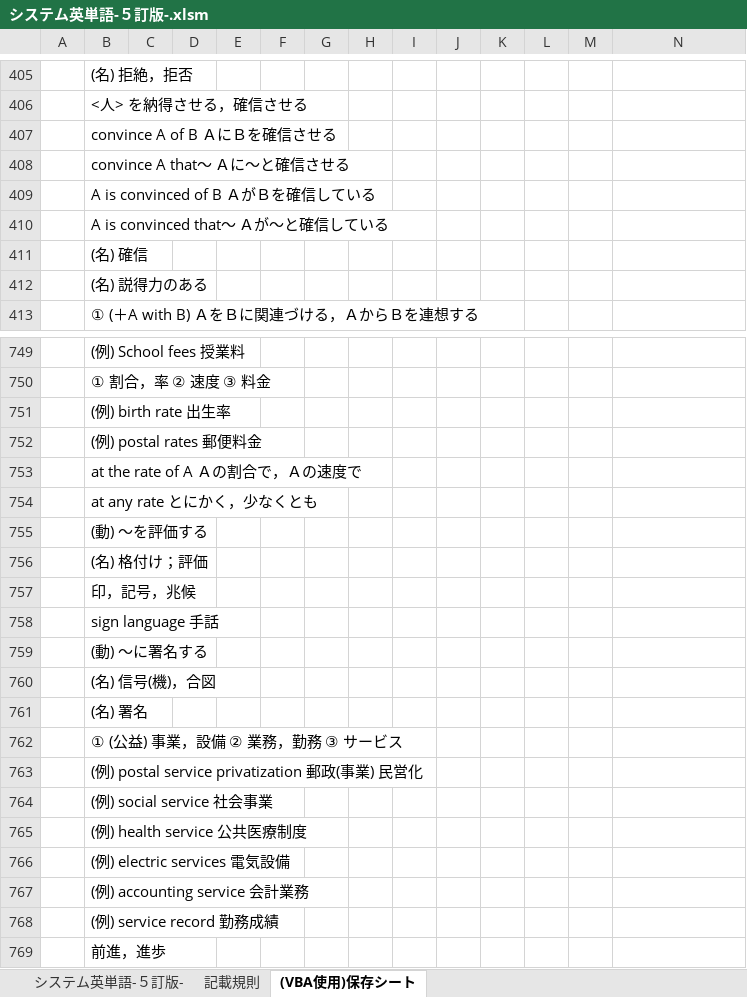
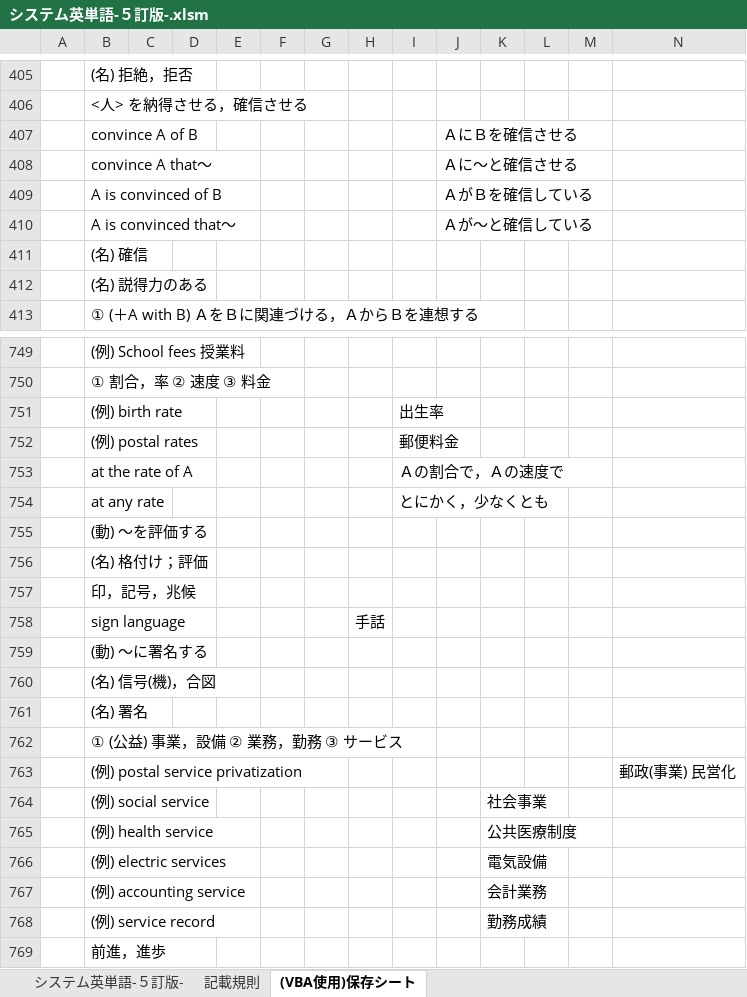
Before and after one commit to roshihie/English, an Excel workbook: システム英単語/システム英単語-５訂版-.xlsm, sheet (VBA使用)保存シート, drawn as a sheet; only a part is shown, gaps mark what is left out; values as stored, in another font and other column widths than the file's, no borders; removed rows and columns are numbered as before the commit, all else as after; rows hold the shown columns only; the diff covers the shown part only; the diff names each change by its address in the sheet, - before the commit and + after, or states it on an @@ line.

```diff
--- a/システム英単語/システム英単語-５訂版-.xlsm (sheet (VBA使用)保存シート)
+++ b/システム英単語/システム英単語-５訂版-.xlsm (sheet (VBA使用)保存シート)
-row 407:  | convince A of B ＡにＢを確信させる
-row 408:  | convince A that～ Ａに～と確信させる
-row 409:  | A is convinced of B ＡがＢを確信している
-row 410:  | A is convinced that～ Ａが～と確信している
+row 407:  | convince A of B |  |  |  |  |  |  |  | ＡにＢを確信させる
+row 408:  | convince A that～ |  |  |  |  |  |  |  | Ａに～と確信させる
+row 409:  | A is convinced of B |  |  |  |  |  |  |  | ＡがＢを確信している
+row 410:  | A is convinced that～ |  |  |  |  |  |  |  | Ａが～と確信している
-row 751:  | (例) birth rate 出生率
-row 752:  | (例) postal rates 郵便料金
-row 753:  | at the rate of A Ａの割合で，Ａの速度で
-row 754:  | at any rate とにかく，少なくとも
+row 751:  | (例) birth rate |  |  |  |  |  |  | 出生率
+row 752:  | (例) postal rates |  |  |  |  |  |  | 郵便料金
+row 753:  | at the rate of A |  |  |  |  |  |  | Ａの割合で，Ａの速度で
+row 754:  | at any rate |  |  |  |  |  |  | とにかく，少なくとも
-row 758:  | sign language 手話
+row 758:  | sign language |  |  |  |  |  | 手話
-row 763:  | (例) postal service privatization 郵政(事業) 民営化
-row 764:  | (例) social service 社会事業
-row 765:  | (例) health service 公共医療制度
-row 766:  | (例) electric services 電気設備
-row 767:  | (例) accounting service 会計業務
-row 768:  | (例) service record 勤務成績
+row 763:  | (例) postal service privatization |  |  |  |  |  |  |  |  |  |  |  | 郵政(事業) 民営化
+row 764:  | (例) social service |  |  |  |  |  |  |  |  | 社会事業
+row 765:  | (例) health service |  |  |  |  |  |  |  |  | 公共医療制度
+row 766:  | (例) electric services |  |  |  |  |  |  |  |  | 電気設備
+row 767:  | (例) accounting service |  |  |  |  |  |  |  |  | 会計業務
+row 768:  | (例) service record |  |  |  |  |  |  |  |  | 勤務成績
```
Also changed, not shown: 254 added rows, 254 removed rows and 5 edited cells elsewhere in this sheet, sheet システム英単語-５訂版-.
